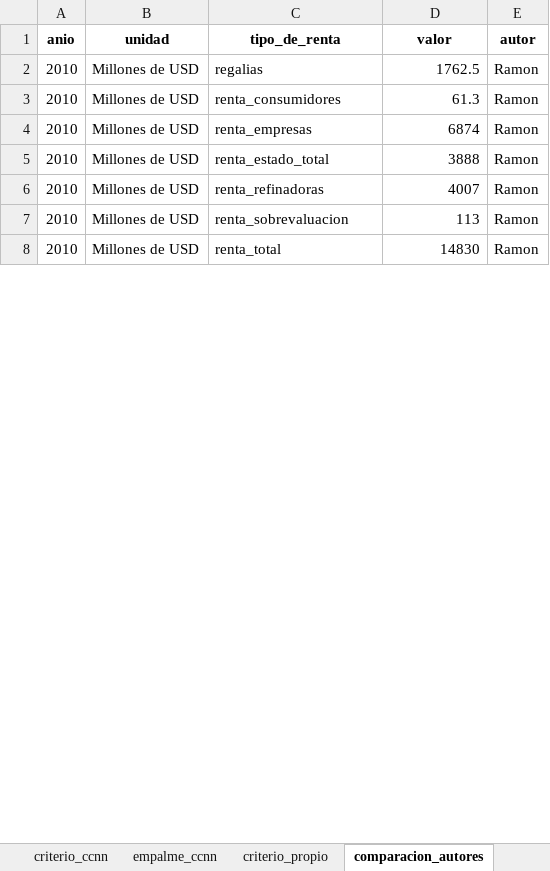
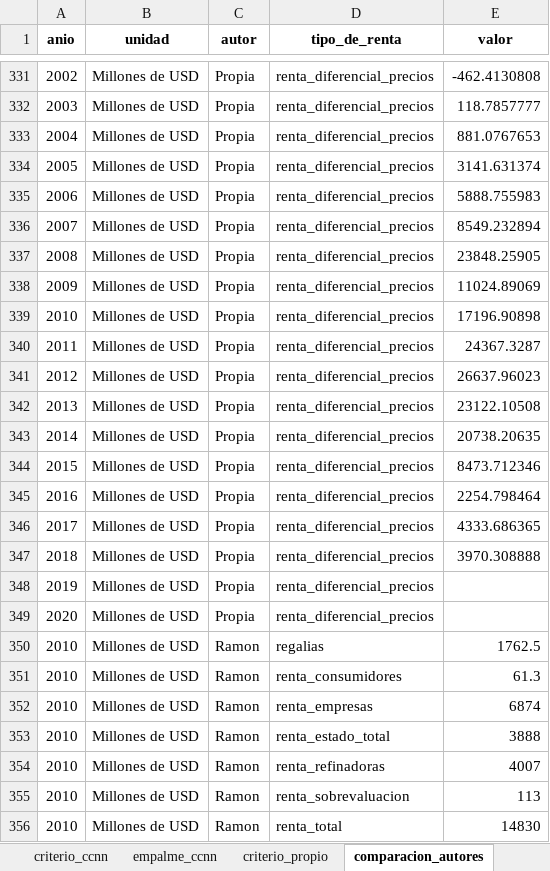
Before and after one commit to mateosuster/pioYPFConicet, an Excel workbook: analisis/resultados/argentina/renta_de_la_tierra_hidrocarburifera_arg.xlsx, sheet comparacion_autores, drawn as a sheet; only a part is shown, gaps mark what is left out; values as stored, in another font and other column widths than the file's, no borders; removed rows and columns are numbered as before the commit, all else as after; the diff covers the shown part only; the diff names each change by its address in the sheet, - before the commit and + after, or states it on an @@ line.

```diff
--- a/analisis/resultados/argentina/renta_de_la_tierra_hidrocarburifera_arg.xlsx (sheet comparacion_autores)
+++ b/analisis/resultados/argentina/renta_de_la_tierra_hidrocarburifera_arg.xlsx (sheet comparacion_autores)
+column C (autor), rows 350-356: all Ramon
-column E (autor), rows 2-8: all Ramon
+row 331: 2002 | Millones de USD | Propia | renta_diferencial_precios | -462.4130808
+row 332: 2003 | Millones de USD | Propia | renta_diferencial_precios | 118.7857777
+row 333: 2004 | Millones de USD | Propia | renta_diferencial_precios | 881.0767653
+row 334: 2005 | Millones de USD | Propia | renta_diferencial_precios | 3141.631374
+row 335: 2006 | Millones de USD | Propia | renta_diferencial_precios | 5888.755983
+row 336: 2007 | Millones de USD | Propia | renta_diferencial_precios | 8549.232894
+row 337: 2008 | Millones de USD | Propia | renta_diferencial_precios | 23848.25905
+row 338: 2009 | Millones de USD | Propia | renta_diferencial_precios | 11024.89069
+row 339: 2010 | Millones de USD | Propia | renta_diferencial_precios | 17196.90898
+row 340: 2011 | Millones de USD | Propia | renta_diferencial_precios | 24367.3287
+row 341: 2012 | Millones de USD | Propia | renta_diferencial_precios | 26637.96023
+row 342: 2013 | Millones de USD | Propia | renta_diferencial_precios | 23122.10508
+row 343: 2014 | Millones de USD | Propia | renta_diferencial_precios | 20738.20635
+row 344: 2015 | Millones de USD | Propia | renta_diferencial_precios | 8473.712346
+row 345: 2016 | Millones de USD | Propia | renta_diferencial_precios | 2254.798464
+row 346: 2017 | Millones de USD | Propia | renta_diferencial_precios | 4333.686365
+row 347: 2018 | Millones de USD | Propia | renta_diferencial_precios | 3970.308888
+row 348: 2019 | Millones de USD | Propia | renta_diferencial_precios
+row 349: 2020 | Millones de USD | Propia | renta_diferencial_precios
```
Also changed, not shown: 329 added rows elsewhere in this sheet, sheet costos_ccnn, sheet descuentos_vbp, sheet sobre_pib_descuentos, other sheet tabs, analisis/data/brazil/Grinberg (2021) Renta petrolera Brasil_informePIOYPFConicet.xlsx, analisis/resultados/argentina/renta_metodo_directo.xlsx, 15 other files.
